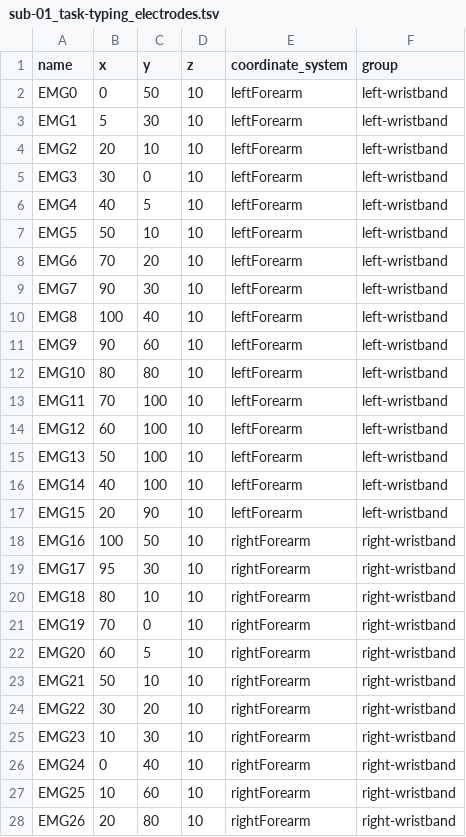
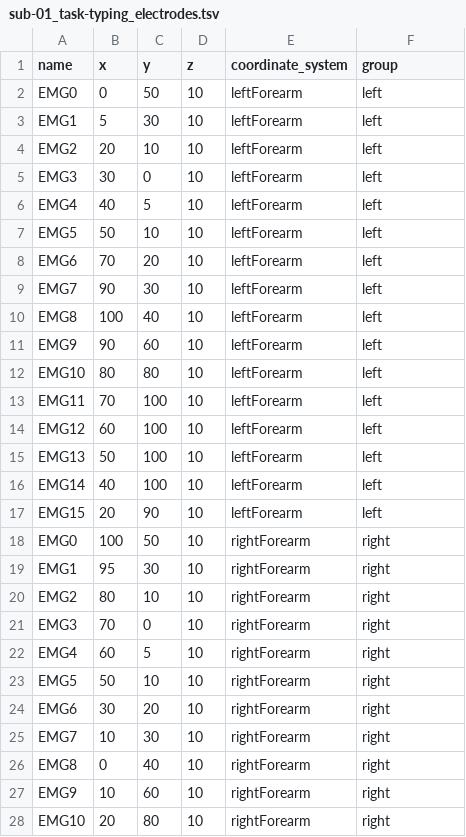
Before and after one commit to neuromechanist/bids-examples, a TSV file: emg_TwoWristbands/sub-01/emg/sub-01_task-typing_electrodes.tsv, drawn as a sheet; only a part is shown; the diff covers the shown part only.

Commit message:
fixup channels & electrodes files in TwoWristbands and IndependentMod datasets

```diff
--- a/emg_TwoWristbands/sub-01/emg/sub-01_task-typing_electrodes.tsv
+++ b/emg_TwoWristbands/sub-01/emg/sub-01_task-typing_electrodes.tsv
@@ -1,28 +1,28 @@
 name	x	y	z	coordinate_system	group
-EMG0	0	50	10	leftForearm	left-wristband
-EMG1	5	30	10	leftForearm	left-wristband
-EMG2	20	10	10	leftForearm	left-wristband
-EMG3	30	0	10	leftForearm	left-wristband
-EMG4	40	5	10	leftForearm	left-wristband
-EMG5	50	10	10	leftForearm	left-wristband
-EMG6	70	20	10	leftForearm	left-wristband
-EMG7	90	30	10	leftForearm	left-wristband
-EMG8	100	40	10	leftForearm	left-wristband
-EMG9	90	60	10	leftForearm	left-wristband
-EMG10	80	80	10	leftForearm	left-wristband
-EMG11	70	100	10	leftForearm	left-wristband
-EMG12	60	100	10	leftForearm	left-wristband
-EMG13	50	100	10	leftForearm	left-wristband
-EMG14	40	100	10	leftForearm	left-wristband
-EMG15	20	90	10	leftForearm	left-wristband
-EMG16	100	50	10	rightForearm	right-wristband
-EMG17	95	30	10	rightForearm	right-wristband
-EMG18	80	10	10	rightForearm	right-wristband
-EMG19	70	0	10	rightForearm	right-wristband
-EMG20	60	5	10	rightForearm	right-wristband
-EMG21	50	10	10	rightForearm	right-wristband
-EMG22	30	20	10	rightForearm	right-wristband
-EMG23	10	30	10	rightForearm	right-wristband
-EMG24	0	40	10	rightForearm	right-wristband
-EMG25	10	60	10	rightForearm	right-wristband
-EMG26	20	80	10	rightForearm	right-wristband
+EMG0	0	50	10	leftForearm	left
+EMG1	5	30	10	leftForearm	left
+EMG2	20	10	10	leftForearm	left
+EMG3	30	0	10	leftForearm	left
+EMG4	40	5	10	leftForearm	left
+EMG5	50	10	10	leftForearm	left
+EMG6	70	20	10	leftForearm	left
+EMG7	90	30	10	leftForearm	left
+EMG8	100	40	10	leftForearm	left
+EMG9	90	60	10	leftForearm	left
+EMG10	80	80	10	leftForearm	left
+EMG11	70	100	10	leftForearm	left
+EMG12	60	100	10	leftForearm	left
+EMG13	50	100	10	leftForearm	left
+EMG14	40	100	10	leftForearm	left
+EMG15	20	90	10	leftForearm	left
+EMG0	100	50	10	rightForearm	right
+EMG1	95	30	10	rightForearm	right
+EMG2	80	10	10	rightForearm	right
+EMG3	70	0	10	rightForearm	right
+EMG4	60	5	10	rightForearm	right
+EMG5	50	10	10	rightForearm	right
+EMG6	30	20	10	rightForearm	right
+EMG7	10	30	10	rightForearm	right
+EMG8	0	40	10	rightForearm	right
+EMG9	10	60	10	rightForearm	right
+EMG10	20	80	10	rightForearm	right
```
Also changed, not shown: 10 edited cells elsewhere in this file, emg_IndependentMod/sub-01/emg/sub-01_task-grasping_channels.tsv, emg_TwoWristbands/sub-01/emg/sub-01_task-typing_channels.tsv, 1 other file.
